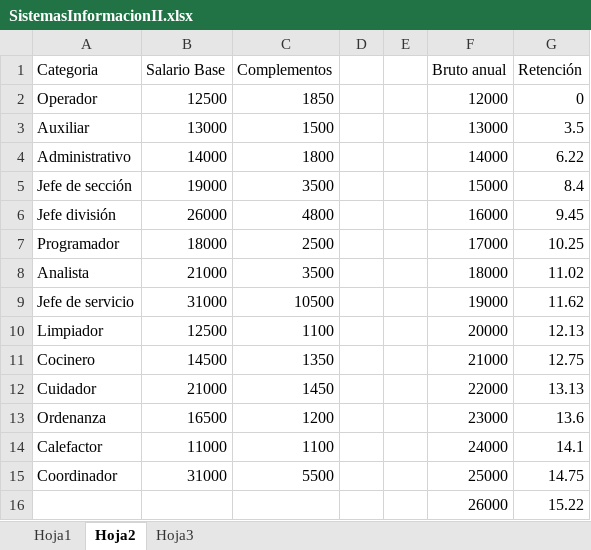
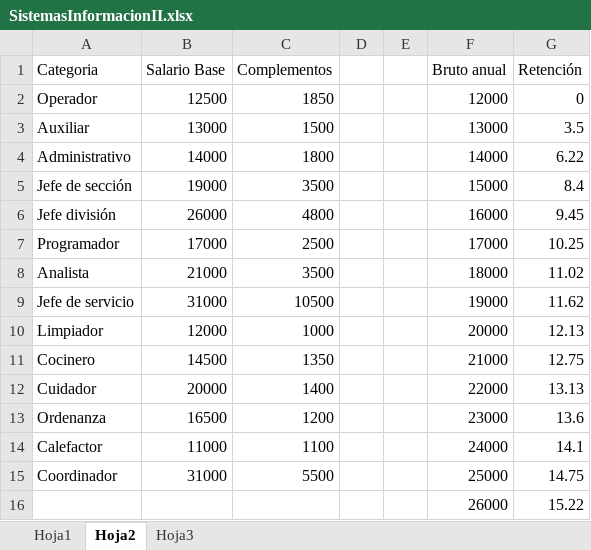
Before and after one commit to jmartb02/sis2, an Excel workbook: practica1/src/resources/SistemasInformacionII.xlsx, sheet Hoja2, drawn as a sheet; only a part is shown; values as stored, in another font and other column widths than the file's, no borders; the diff names each change by its address in the sheet, - before the commit and + after, or states it on an @@ line.

```diff
--- a/practica1/src/resources/SistemasInformacionII.xlsx (sheet Hoja2)
+++ b/practica1/src/resources/SistemasInformacionII.xlsx (sheet Hoja2)
-B7 (Salario Base): 18000
+B7 (Salario Base): 17000
-B10 (Salario Base): 12500
+B10 (Salario Base): 12000
-C10 (Complementos): 1100
+C10 (Complementos): 1000
-B12 (Salario Base): 21000
+B12 (Salario Base): 20000
-C12 (Complementos): 1450
+C12 (Complementos): 1400
```
Also changed, not shown: sheet Hoja1, 4 other files.
